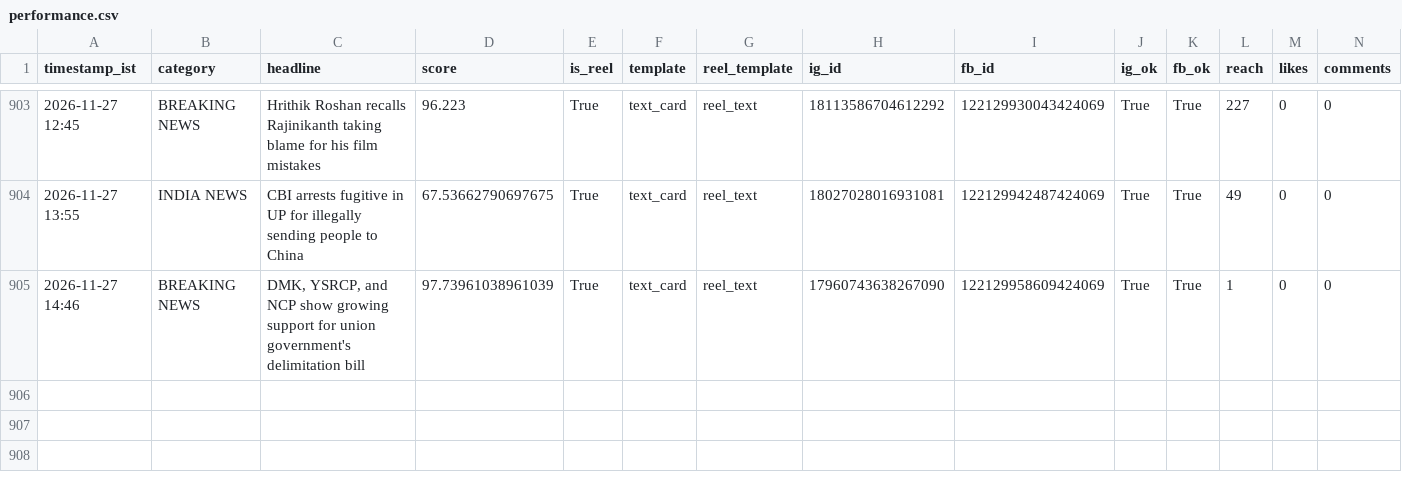
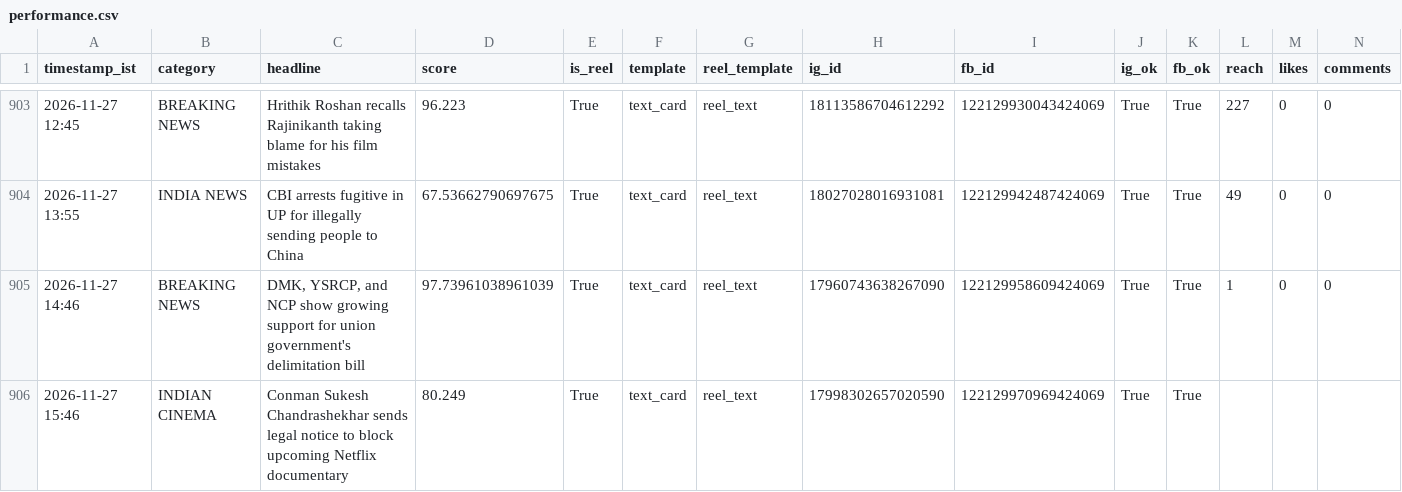
Before and after one commit to araviaravind333-sketch/Aravind24new, a CSV file: data/performance.csv, drawn as a sheet; only a part is shown, gaps mark what is left out; rows hold the shown columns only; the diff names each change by its address in the sheet, - before the commit and + after, or states it on an @@ line.

```diff
--- a/data/performance.csv
+++ b/data/performance.csv
+row 906: 2026-11-27 15:46 | INDIAN CINEMA | Conman Sukesh Chandrashekhar sends legal notice to block upcoming Netflix documentary | 80.249 | True | text_card | reel_text | 17998302657020590 | 122129970969424069 | True | True
```
Also changed, not shown: 1 other file.
